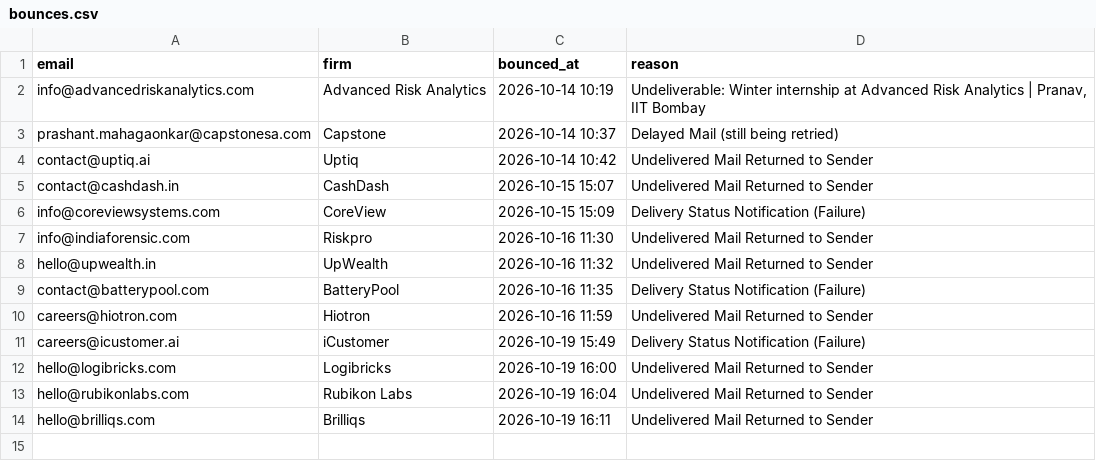
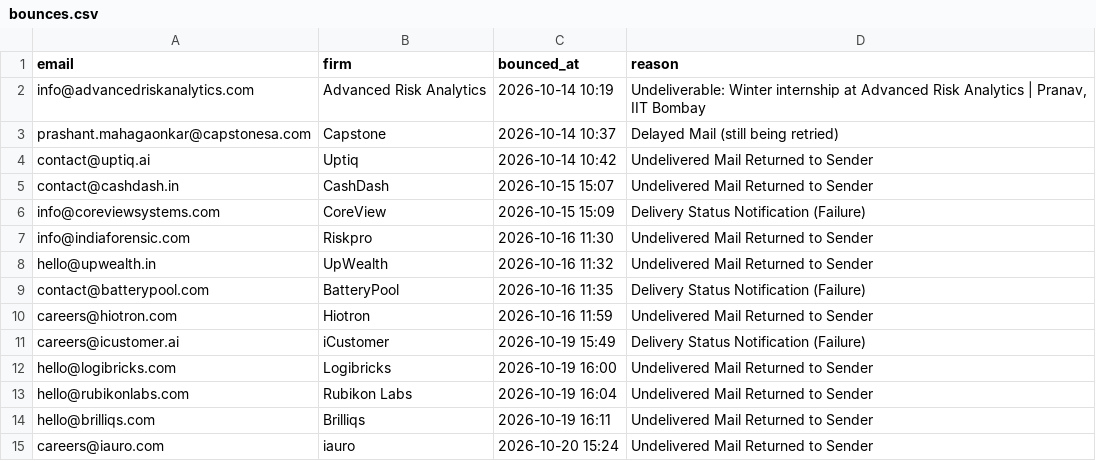
Before and after one commit to pranav-jaju/pune-internship-outreach, a CSV file: data/bounces.csv, drawn as a sheet.

```diff
--- a/data/bounces.csv
+++ b/data/bounces.csv
@@ -15 +15,2 @@ hello@rubikonlabs.com,Rubikon Labs,2026-10-19 16:04,Undelivered Mail Returned to
 hello@brilliqs.com,Brilliqs,2026-10-19 16:11,Undelivered Mail Returned to Sender
+careers@iauro.com,iauro,2026-10-20 15:24,Undelivered Mail Returned to Sender
```
